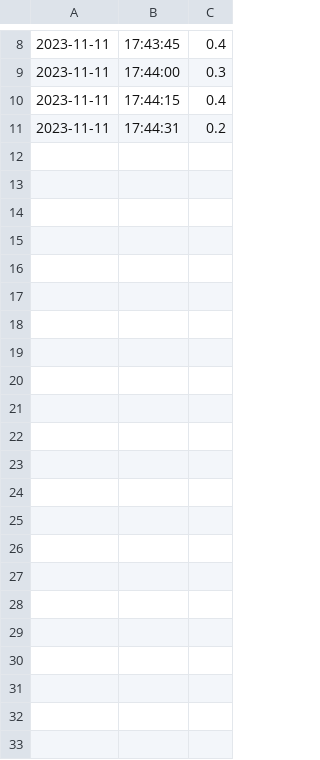
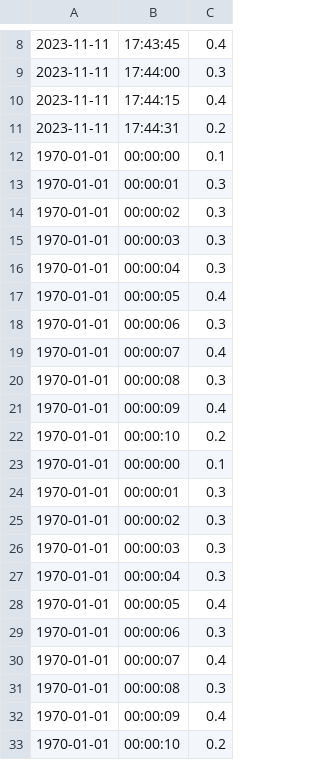
Before and after one commit to mgg6ithub/ThingSpeak-CLI, a CSV file: backup.csv, drawn as a sheet; only a part is shown, gaps mark what is left out.

```diff
--- a/backup.csv
+++ b/backup.csv
@@ -11 +11,23 @@
 2023-11-11	17:44:31	0.2
+1970-01-01	00:00:00	0.1
+1970-01-01	00:00:01	0.3
+1970-01-01	00:00:02	0.3
+1970-01-01	00:00:03	0.3
+1970-01-01	00:00:04	0.3
+1970-01-01	00:00:05	0.4
+1970-01-01	00:00:06	0.3
+1970-01-01	00:00:07	0.4
+1970-01-01	00:00:08	0.3
+1970-01-01	00:00:09	0.4
+1970-01-01	00:00:10	0.2
+1970-01-01	00:00:00	0.1
+1970-01-01	00:00:01	0.3
+1970-01-01	00:00:02	0.3
+1970-01-01	00:00:03	0.3
+1970-01-01	00:00:04	0.3
+1970-01-01	00:00:05	0.4
+1970-01-01	00:00:06	0.3
+1970-01-01	00:00:07	0.4
+1970-01-01	00:00:08	0.3
+1970-01-01	00:00:09	0.4
+1970-01-01	00:00:10	0.2
```
Also changed, not shown: 2 other files.
